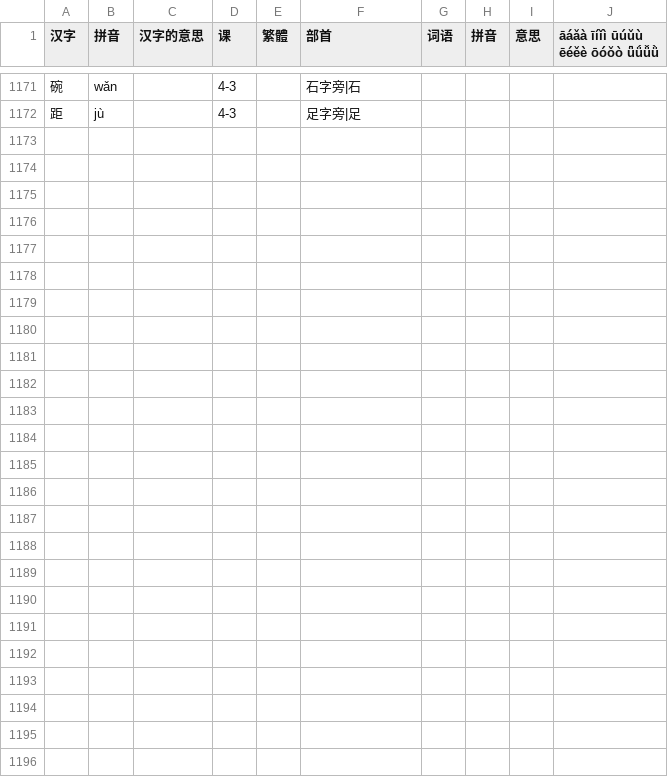
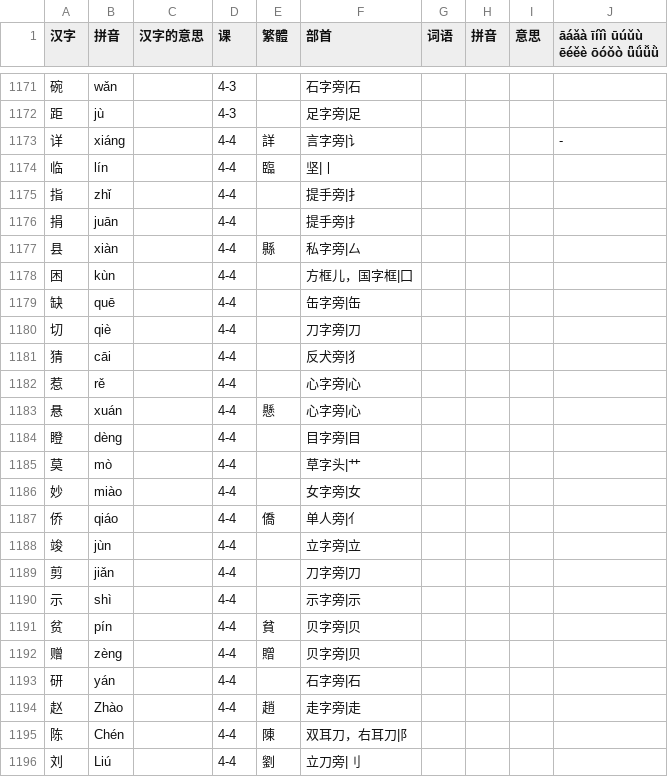
Before and after one commit to jdwebdev/chinois, a TSV file: tsv/NZH - 当代中文 汉字.tsv, drawn as a sheet; only a part is shown, gaps mark what is left out; the diff covers the shown part only; the diff names each change by its address in the sheet, - before the commit and + after, or states it on an @@ line.

```diff
--- a/tsv/NZH - 当代中文 汉字.tsv
+++ b/tsv/NZH - 当代中文 汉字.tsv
+row 1173: 详 | xiáng |  | 4-4 | 詳 | 言字旁|讠 |  |  |  | -
+row 1174: 临 | lín |  | 4-4 | 臨 | 坚|丨
+row 1175: 指 | zhǐ |  | 4-4 |  | 提手旁|扌
+row 1176: 捐 | juān |  | 4-4 |  | 提手旁|扌
+row 1177: 县 | xiàn |  | 4-4 | 縣 | 私字旁|厶
+row 1178: 困 | kùn |  | 4-4 |  | 方框儿，国字框|囗
+row 1179: 缺 | quē |  | 4-4 |  | 缶字旁|缶
+row 1180: 切 | qiè |  | 4-4 |  | 刀字旁|刀
+row 1181: 猜 | cāi |  | 4-4 |  | 反犬旁|犭
+row 1182: 惹 | rě |  | 4-4 |  | 心字旁|心
+row 1183: 悬 | xuán |  | 4-4 | 懸 | 心字旁|心
+row 1184: 瞪 | dèng |  | 4-4 |  | 目字旁|目
+row 1185: 莫 | mò |  | 4-4 |  | 草字头|艹
+row 1186: 妙 | miào |  | 4-4 |  | 女字旁|女
+row 1187: 侨 | qiáo |  | 4-4 | 僑 | 单人旁|亻
+row 1188: 竣 | jùn |  | 4-4 |  | 立字旁|立
+row 1189: 剪 | jiǎn |  | 4-4 |  | 刀字旁|刀
+row 1190: 示 | shì |  | 4-4 |  | 示字旁|示
+row 1191: 贫 | pín |  | 4-4 | 貧 | 贝字旁|贝
+row 1192: 赠 | zèng |  | 4-4 | 贈 | 贝字旁|贝
+row 1193: 研 | yán |  | 4-4 |  | 石字旁|石
+row 1194: 赵 | Zhào |  | 4-4 | 趙 | 走字旁|走
+row 1195: 陈 | Chén |  | 4-4 | 陳 | 双耳刀，右耳刀|阝
+row 1196: 刘 | Liú |  | 4-4 | 劉 | 立刀旁|刂
```
Also changed, not shown: 2 edited cells elsewhere in this file, tsv/NZH - 当代中文 课文.tsv, tsv/NZH - 当代中文 课本.tsv, 5 other files.
